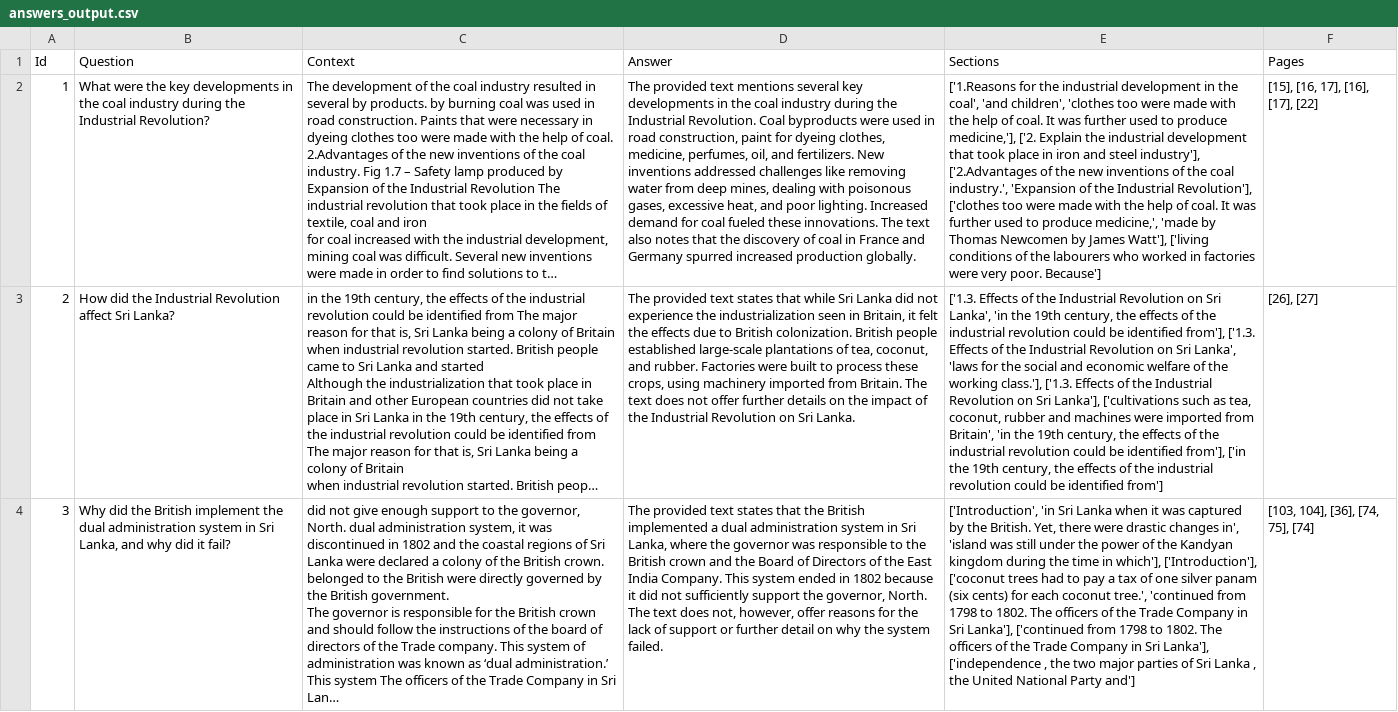
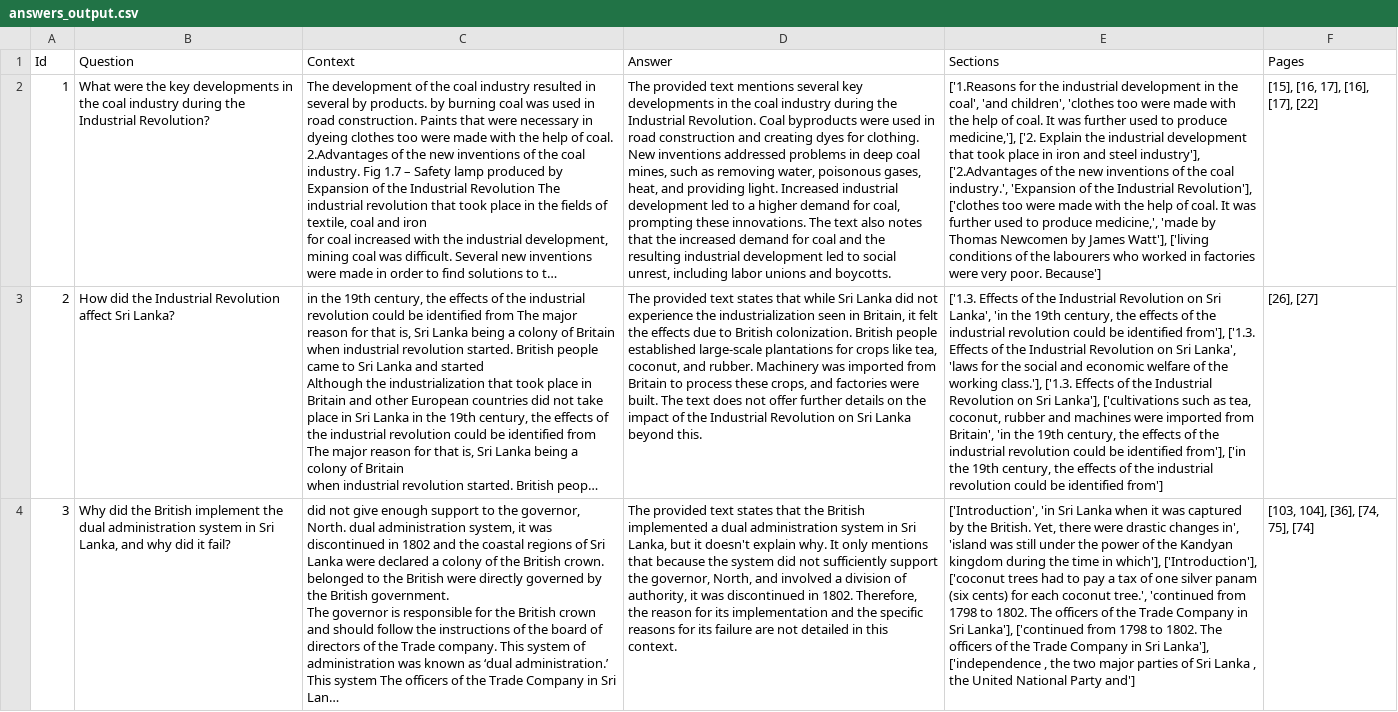
Before and after one commit to cinderax/future-minds-chatbot, a CSV file: outputs/answers_output.csv, drawn as a sheet; only a part is shown; long unchanged cells end in …; the diff covers the shown part only; the diff names each change by its address in the sheet, - before the commit and + after, or states it on an @@ line.

```diff
--- a/outputs/answers_output.csv
+++ b/outputs/answers_output.csv
-D2 (Answer): …in road construction, paint for dyeing clothes, medicine, perfumes, oil, and fertilizers. New inventions addressed challenges like removing water from deep mines, dealing with poisonous gases, excessive heat, and poor lighting. Increased demand for coal fueled these innovations. The text also notes that the discovery of coal in France and Germany spurred increased production globally.
+D2 (Answer): …in road construction and creating dyes for clothing. New inventions addressed problems in deep coal mines, such as removing water, poisonous gases, heat, and providing light. Increased industrial development led to a higher demand for coal, prompting these innovations. The text also notes that the increased demand for coal and the resulting industrial development led to social unrest, including labor unions and boycotts.
-D3 (Answer): …large-scale plantations of tea, coconut, and rubber. Factories were built to process these crops, using machinery imported from Britain. The text does not offer further details on the impact of the Industrial Revolution on Sri Lanka.
+D3 (Answer): …large-scale plantations for crops like tea, coconut, and rubber. Machinery was imported from Britain to process these crops, and factories were built. The text does not offer further details on the impact of the Industrial Revolution on Sri Lanka beyond this.
-D4 (Answer): …Sri Lanka, where the governor was responsible to the British crown and the Board of Directors of the East India Company. This system ended in 1802 because it did not sufficiently support the governor, North. The text does not, however, offer reasons for the lack of support or further detail on why the system failed.
+D4 (Answer): …Sri Lanka, but it doesn't explain why. It only mentions that because the system did not sufficiently support the governor, North, and involved a division of authority, it was discontinued in 1802. Therefore, the reason for its implementation and the specific reasons for its failure are not detailed in this context.
```
Also changed, not shown: 7 edited cells elsewhere in this file, 7 other files.
